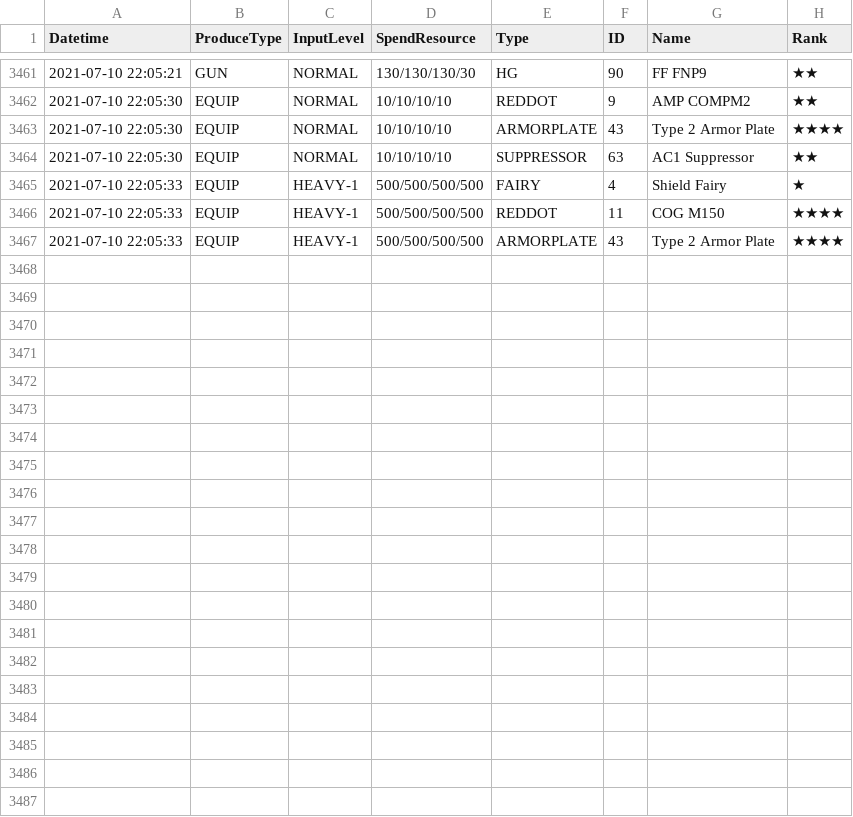
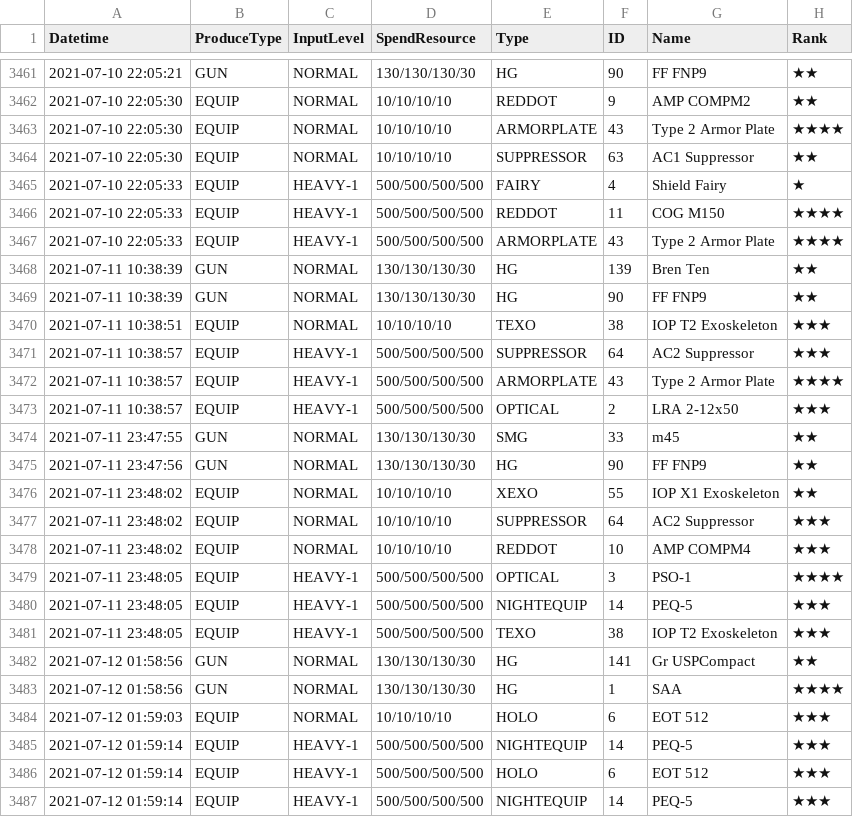
Before and after one commit to m1s3ri/90wish, a CSV file: miseri_34865_production.csv, drawn as a sheet; only a part is shown, gaps mark what is left out; the diff names each change by its address in the sheet, - before the commit and + after, or states it on an @@ line.

```diff
--- a/miseri_34865_production.csv
+++ b/miseri_34865_production.csv
+row 3468: 2021-07-11 10:38:39 | GUN | NORMAL | 130/130/130/30 | HG | 139 | Bren Ten | ★★
+row 3469: 2021-07-11 10:38:39 | GUN | NORMAL | 130/130/130/30 | HG | 90 | FF FNP9 | ★★
+row 3470: 2021-07-11 10:38:51 | EQUIP | NORMAL | 10/10/10/10 | TEXO | 38 | IOP T2 Exoskeleton | ★★★
+row 3471: 2021-07-11 10:38:57 | EQUIP | HEAVY-1 | 500/500/500/500 | SUPPRESSOR | 64 | AC2 Suppressor | ★★★
+row 3472: 2021-07-11 10:38:57 | EQUIP | HEAVY-1 | 500/500/500/500 | ARMORPLATE | 43 | Type 2 Armor Plate | ★★★★
+row 3473: 2021-07-11 10:38:57 | EQUIP | HEAVY-1 | 500/500/500/500 | OPTICAL | 2 | LRA 2-12x50 | ★★★
+row 3474: 2021-07-11 23:47:55 | GUN | NORMAL | 130/130/130/30 | SMG | 33 | m45 | ★★
+row 3475: 2021-07-11 23:47:56 | GUN | NORMAL | 130/130/130/30 | HG | 90 | FF FNP9 | ★★
+row 3476: 2021-07-11 23:48:02 | EQUIP | NORMAL | 10/10/10/10 | XEXO | 55 | IOP X1 Exoskeleton | ★★
+row 3477: 2021-07-11 23:48:02 | EQUIP | NORMAL | 10/10/10/10 | SUPPRESSOR | 64 | AC2 Suppressor | ★★★
+row 3478: 2021-07-11 23:48:02 | EQUIP | NORMAL | 10/10/10/10 | REDDOT | 10 | AMP COMPM4 | ★★★
+row 3479: 2021-07-11 23:48:05 | EQUIP | HEAVY-1 | 500/500/500/500 | OPTICAL | 3 | PSO-1 | ★★★★
+row 3480: 2021-07-11 23:48:05 | EQUIP | HEAVY-1 | 500/500/500/500 | NIGHTEQUIP | 14 | PEQ-5 | ★★★
+row 3481: 2021-07-11 23:48:05 | EQUIP | HEAVY-1 | 500/500/500/500 | TEXO | 38 | IOP T2 Exoskeleton | ★★★
+row 3482: 2021-07-12 01:58:56 | GUN | NORMAL | 130/130/130/30 | HG | 141 | Gr USPCompact | ★★
+row 3483: 2021-07-12 01:58:56 | GUN | NORMAL | 130/130/130/30 | HG | 1 | SAA | ★★★★
+row 3484: 2021-07-12 01:59:03 | EQUIP | NORMAL | 10/10/10/10 | HOLO | 6 | EOT 512 | ★★★
+row 3485: 2021-07-12 01:59:14 | EQUIP | HEAVY-1 | 500/500/500/500 | NIGHTEQUIP | 14 | PEQ-5 | ★★★
+row 3486: 2021-07-12 01:59:14 | EQUIP | HEAVY-1 | 500/500/500/500 | HOLO | 6 | EOT 512 | ★★★
+row 3487: 2021-07-12 01:59:14 | EQUIP | HEAVY-1 | 500/500/500/500 | NIGHTEQUIP | 14 | PEQ-5 | ★★★
```
Also changed, not shown: miseri_34865_doll_info.csv, miseri_34865_equip_info.csv, 4 other files.
